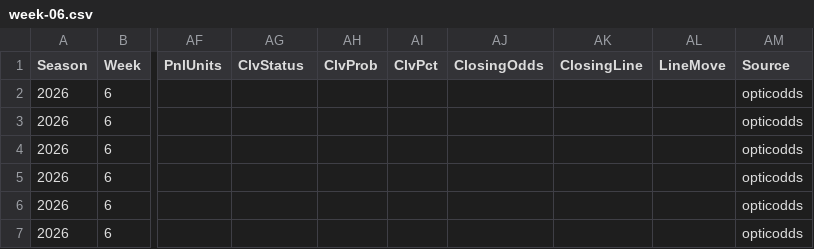
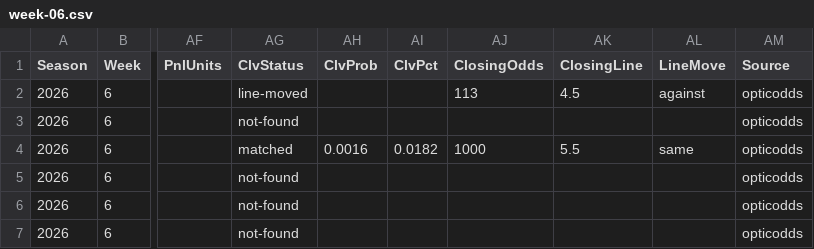
Before and after one commit to pmammino/NFLProjectionsCheck, a CSV file: data/bets/budget/2026/week-06.csv, drawn as a sheet; only a part is shown, gaps mark what is left out; the diff names each change by its address in the sheet, - before the commit and + after, or states it on an @@ line.

```diff
--- a/data/bets/budget/2026/week-06.csv
+++ b/data/bets/budget/2026/week-06.csv
-AG2 (ClvStatus): (empty)
+AG2 (ClvStatus): line-moved
-AJ2 (ClosingOdds): (empty)
+AJ2 (ClosingOdds): 113
-AK2 (ClosingLine): (empty)
+AK2 (ClosingLine): 4.5
-AL2 (LineMove): (empty)
+AL2 (LineMove): against
-AG3 (ClvStatus): (empty)
+AG3 (ClvStatus): not-found
-AG4 (ClvStatus): (empty)
+AG4 (ClvStatus): matched
-AH4 (ClvProb): (empty)
+AH4 (ClvProb): 0.0016
-AI4 (ClvPct): (empty)
+AI4 (ClvPct): 0.0182
-AJ4 (ClosingOdds): (empty)
+AJ4 (ClosingOdds): 1000
-AK4 (ClosingLine): (empty)
+AK4 (ClosingLine): 5.5
-AL4 (LineMove): (empty)
+AL4 (LineMove): same
-AG5:AG7 (ClvStatus): (empty)
+AG5:AG7 (ClvStatus): not-found
```
Also changed, not shown: data/bets/disciplined/2026/week-06.csv, data/bets/firehose/2026/week-06.csv, 3 other files.
